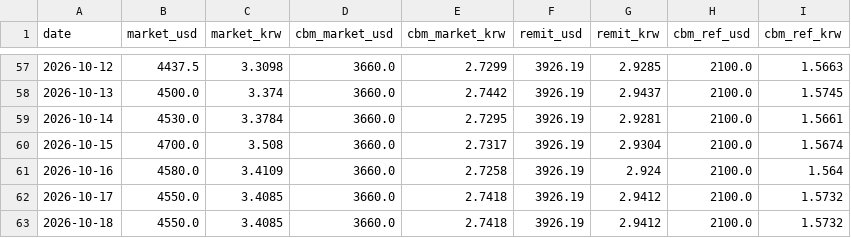
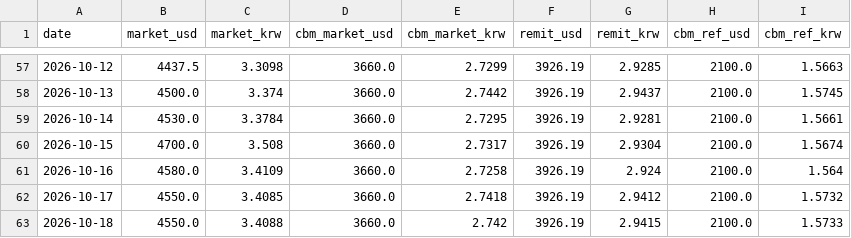
Before and after one commit to park1004di/mmk-cal, a CSV file: history.csv, drawn as a sheet; only a part is shown, gaps mark what is left out.

```diff
--- a/history.csv
+++ b/history.csv
@@ -62,2 +62,2 @@
 2026-10-17,4550.0,3.4085,3660.0,2.7418,3926.19,2.9412,2100.0,1.5732
-2026-10-18,4550.0,3.4085,3660.0,2.7418,3926.19,2.9412,2100.0,1.5732
+2026-10-18,4550.0,3.4088,3660.0,2.742,3926.19,2.9415,2100.0,1.5733
```
Also changed, not shown: 5 other files.
